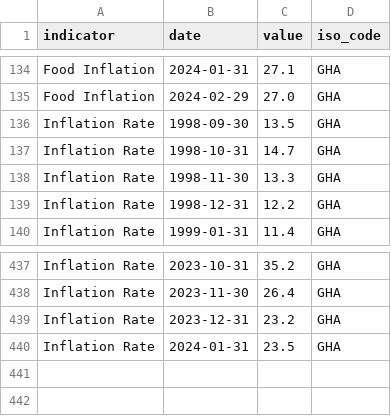
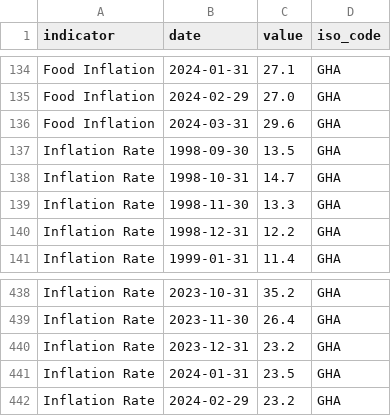
Before and after one commit to ONEcampaign/interest_rates, a CSV file: raw_data/wfp_raw/GHA_inflation.csv, drawn as a sheet; only a part is shown, gaps mark what is left out.

```diff
--- a/raw_data/wfp_raw/GHA_inflation.csv
+++ b/raw_data/wfp_raw/GHA_inflation.csv
@@ -135,2 +135,3 @@ Food Inflation,2024-01-31,27.1,GHA
 Food Inflation,2024-02-29,27.0,GHA
+Food Inflation,2024-03-31,29.6,GHA
 Inflation Rate,1998-09-30,13.5,GHA
@@ -440 +441,2 @@ Inflation Rate,2023-12-31,23.2,GHA
 Inflation Rate,2024-01-31,23.5,GHA
+Inflation Rate,2024-02-29,23.2,GHA
```
Also changed, not shown: raw_data/wfp_raw/BEN_inflation.csv, raw_data/wfp_raw/CHN_inflation.csv, 20 other files.
